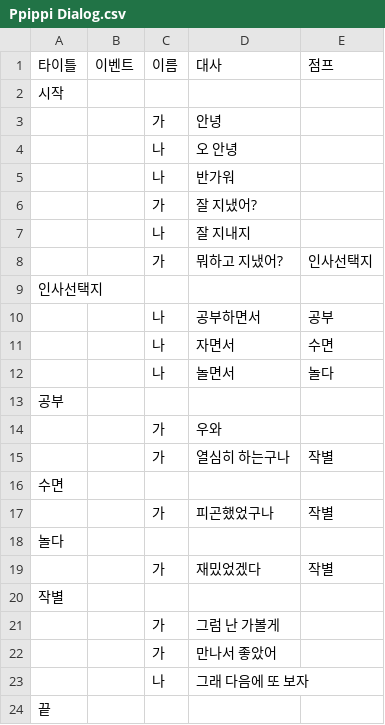
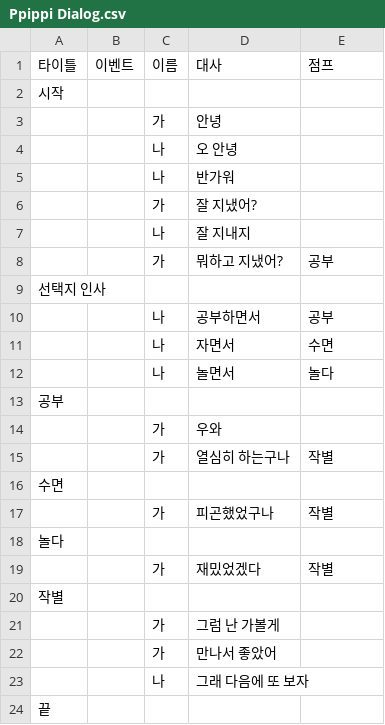
Before and after one commit to rlaskarb0321/Shadow_Of_Memory, a CSV file: Assets/Resources/Ppippi Dialog.csv, drawn as a sheet.

```diff
--- a/Assets/Resources/Ppippi Dialog.csv
+++ b/Assets/Resources/Ppippi Dialog.csv
@@ -7,4 +7,4 @@
 ,,나,잘 지내지,
-,,가,뭐하고 지냈어?,인사선택지
-인사선택지,,,,
+,,가,뭐하고 지냈어?,공부
+선택지 인사,,,,
 ,,나,공부하면서,공부
```
Also changed, not shown: 1 other file.
